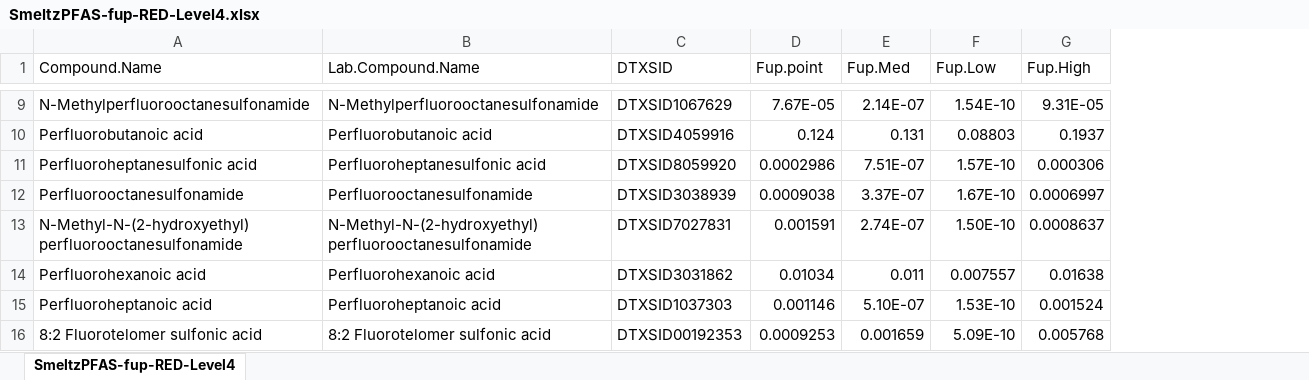
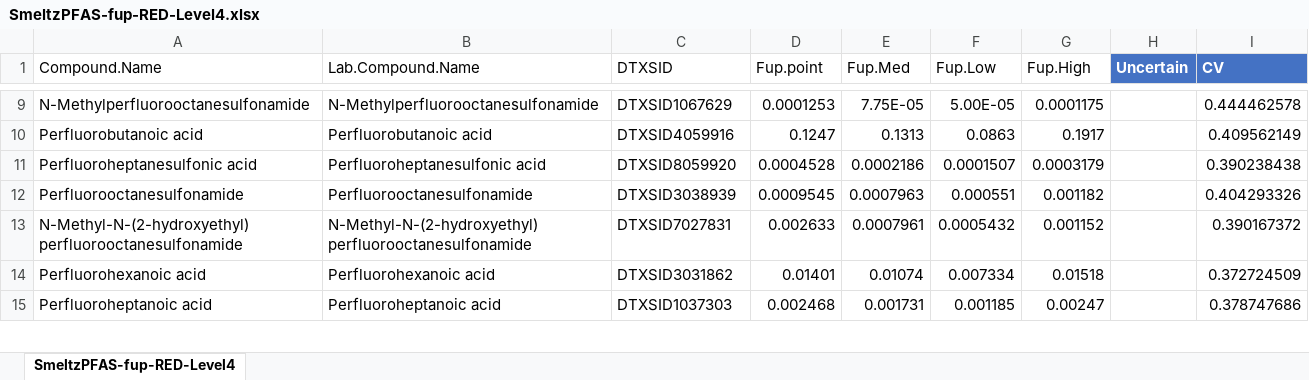
Before and after one commit to USEPA/invitroTKstats, an Excel workbook: working/SmeltzPFAS/SmeltzPFAS-fup-RED-Level4.xlsx, sheet SmeltzPFAS-fup-RED-Level4, drawn as a sheet; only a part is shown, gaps mark what is left out; values as stored, in another font and other column widths than the file's, no borders; table styles not drawn; removed rows and columns are numbered as before the commit, all else as after; the diff covers the shown part only; the diff names each change by its address in the sheet, - before the commit and + after, or states it on an @@ line.

```diff
--- a/working/SmeltzPFAS/SmeltzPFAS-fup-RED-Level4.xlsx (sheet SmeltzPFAS-fup-RED-Level4)
+++ b/working/SmeltzPFAS/SmeltzPFAS-fup-RED-Level4.xlsx (sheet SmeltzPFAS-fup-RED-Level4)
+column H (Uncertain), empty
+column I (CV), rows 9-15: 0.444462578 | 0.409562149 | 0.390238438 | 0.404293326 | 0.390167372 | 0.372724509 | 0.378747686
-D9 (Fup.point): 7.67E-05
+D9 (Fup.point): 0.0001253
-E9 (Fup.Med): 2.14E-07
+E9 (Fup.Med): 7.75E-05
-F9 (Fup.Low): 1.54E-10
+F9 (Fup.Low): 5.00E-05
-G9 (Fup.High): 9.31E-05
+G9 (Fup.High): 0.0001175
-D10 (Fup.point): 0.124
+D10 (Fup.point): 0.1247
-E10 (Fup.Med): 0.131
+E10 (Fup.Med): 0.1313
-F10 (Fup.Low): 0.08803
+F10 (Fup.Low): 0.0863
-G10 (Fup.High): 0.1937
+G10 (Fup.High): 0.1917
-D11 (Fup.point): 0.0002986
+D11 (Fup.point): 0.0004528
-E11 (Fup.Med): 7.51E-07
+E11 (Fup.Med): 0.0002186
-F11 (Fup.Low): 1.57E-10
+F11 (Fup.Low): 0.0001507
-G11 (Fup.High): 0.000306
+G11 (Fup.High): 0.0003179
-D12 (Fup.point): 0.0009038
+D12 (Fup.point): 0.0009545
-E12 (Fup.Med): 3.37E-07
+E12 (Fup.Med): 0.0007963
-F12 (Fup.Low): 1.67E-10
+F12 (Fup.Low): 0.000551
-G12 (Fup.High): 0.0006997
+G12 (Fup.High): 0.001182
-D13 (Fup.point): 0.001591
+D13 (Fup.point): 0.002633
-E13 (Fup.Med): 2.74E-07
+E13 (Fup.Med): 0.0007961
-F13 (Fup.Low): 1.50E-10
+F13 (Fup.Low): 0.0005432
-G13 (Fup.High): 0.0008637
+G13 (Fup.High): 0.001152
-D14 (Fup.point): 0.01034
+D14 (Fup.point): 0.01401
-E14 (Fup.Med): 0.011
+E14 (Fup.Med): 0.01074
-F14 (Fup.Low): 0.007557
+F14 (Fup.Low): 0.007334
-G14 (Fup.High): 0.01638
+G14 (Fup.High): 0.01518
-D15 (Fup.point): 0.001146
+D15 (Fup.point): 0.002468
-E15 (Fup.Med): 5.10E-07
+E15 (Fup.Med): 0.001731
-F15 (Fup.Low): 1.53E-10
+F15 (Fup.Low): 0.001185
-G15 (Fup.High): 0.001524
+G15 (Fup.High): 0.00247
-row 16: 8:2 Fluorotelomer sulfonic acid | 8:2 Fluorotelomer sulfonic acid | DTXSID00192353 | 0.0009253 | 0.001659 | 5.09E-10 | 0.005768
```
Also changed, not shown: 56 edited cells elsewhere in this sheet, working/SmeltzPFAS/SmeltzPFAS-PPB-RED-Level2.xlsx, 16 other files.
